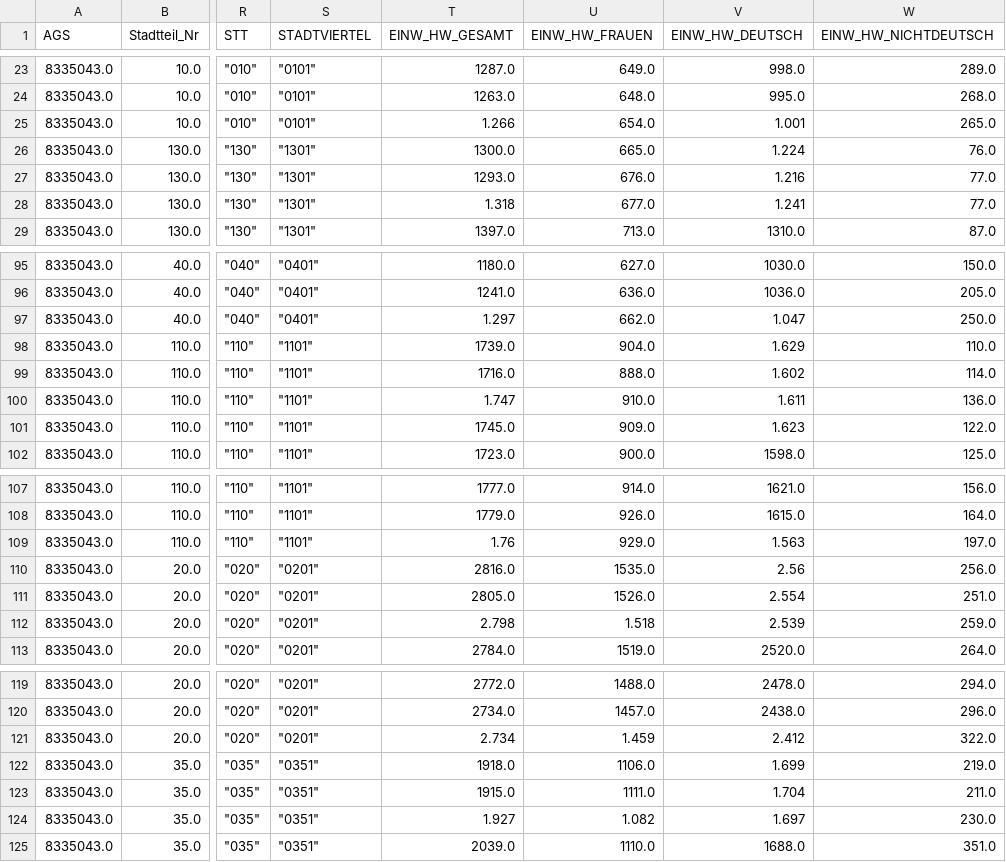
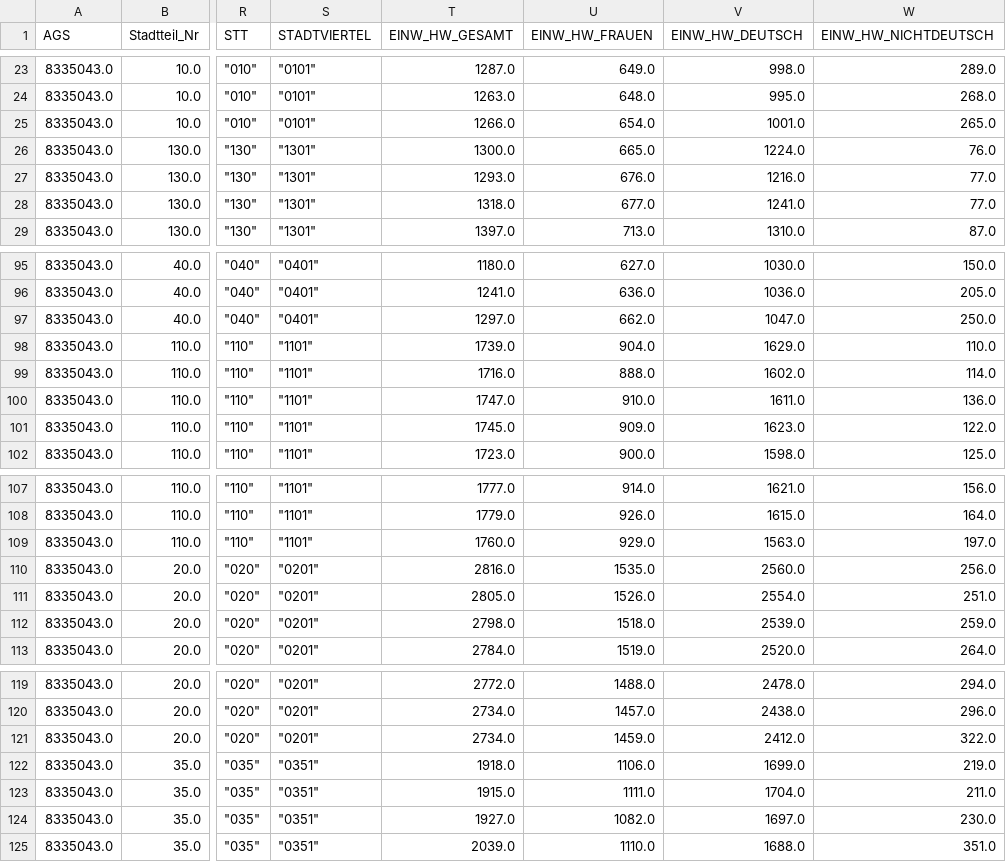
Before and after one commit to msi-se/stochastik-team7, a CSV file: 5-key-facts/Stadtteile_Konstanz_2011-2022.csv, drawn as a sheet; only a part is shown, gaps mark what is left out; the diff covers the shown part only; the diff names each change by its address in the sheet, - before the commit and + after, or states it on an @@ line.

Commit message:
fixed dataset

```diff
--- a/5-key-facts/Stadtteile_Konstanz_2011-2022.csv
+++ b/5-key-facts/Stadtteile_Konstanz_2011-2022.csv
-T25 (EINW_HW_GESAMT): 1.266
+T25 (EINW_HW_GESAMT): 1266.0
-V25 (EINW_HW_DEUTSCH): 1.001
+V25 (EINW_HW_DEUTSCH): 1001.0
-V26 (EINW_HW_DEUTSCH): 1.224
+V26 (EINW_HW_DEUTSCH): 1224.0
-V27 (EINW_HW_DEUTSCH): 1.216
+V27 (EINW_HW_DEUTSCH): 1216.0
-T28 (EINW_HW_GESAMT): 1.318
+T28 (EINW_HW_GESAMT): 1318.0
-V28 (EINW_HW_DEUTSCH): 1.241
+V28 (EINW_HW_DEUTSCH): 1241.0
-T97 (EINW_HW_GESAMT): 1.297
+T97 (EINW_HW_GESAMT): 1297.0
-V97 (EINW_HW_DEUTSCH): 1.047
+V97 (EINW_HW_DEUTSCH): 1047.0
-V98 (EINW_HW_DEUTSCH): 1.629
+V98 (EINW_HW_DEUTSCH): 1629.0
-V99 (EINW_HW_DEUTSCH): 1.602
+V99 (EINW_HW_DEUTSCH): 1602.0
-T100 (EINW_HW_GESAMT): 1.747
+T100 (EINW_HW_GESAMT): 1747.0
-V100 (EINW_HW_DEUTSCH): 1.611
+V100 (EINW_HW_DEUTSCH): 1611.0
-V101 (EINW_HW_DEUTSCH): 1.623
+V101 (EINW_HW_DEUTSCH): 1623.0
-T109 (EINW_HW_GESAMT): 1.76
+T109 (EINW_HW_GESAMT): 1760.0
-V109 (EINW_HW_DEUTSCH): 1.563
+V109 (EINW_HW_DEUTSCH): 1563.0
-V110 (EINW_HW_DEUTSCH): 2.56
+V110 (EINW_HW_DEUTSCH): 2560.0
-V111 (EINW_HW_DEUTSCH): 2.554
+V111 (EINW_HW_DEUTSCH): 2554.0
-T112 (EINW_HW_GESAMT): 2.798
+T112 (EINW_HW_GESAMT): 2798.0
-U112 (EINW_HW_FRAUEN): 1.518
+U112 (EINW_HW_FRAUEN): 1518.0
-V112 (EINW_HW_DEUTSCH): 2.539
+V112 (EINW_HW_DEUTSCH): 2539.0
-T121 (EINW_HW_GESAMT): 2.734
+T121 (EINW_HW_GESAMT): 2734.0
-U121 (EINW_HW_FRAUEN): 1.459
+U121 (EINW_HW_FRAUEN): 1459.0
-V121 (EINW_HW_DEUTSCH): 2.412
+V121 (EINW_HW_DEUTSCH): 2412.0
-V122 (EINW_HW_DEUTSCH): 1.699
+V122 (EINW_HW_DEUTSCH): 1699.0
-V123 (EINW_HW_DEUTSCH): 1.704
+V123 (EINW_HW_DEUTSCH): 1704.0
-T124 (EINW_HW_GESAMT): 1.927
+T124 (EINW_HW_GESAMT): 1927.0
-U124 (EINW_HW_FRAUEN): 1.082
+U124 (EINW_HW_FRAUEN): 1082.0
-V124 (EINW_HW_DEUTSCH): 1.697
+V124 (EINW_HW_DEUTSCH): 1697.0
```
Also changed, not shown: 49 edited cells elsewhere in this file.
